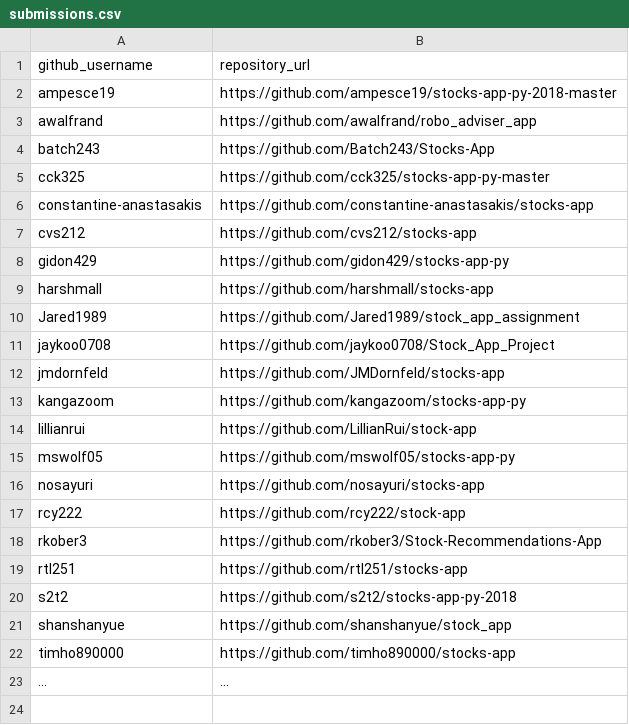
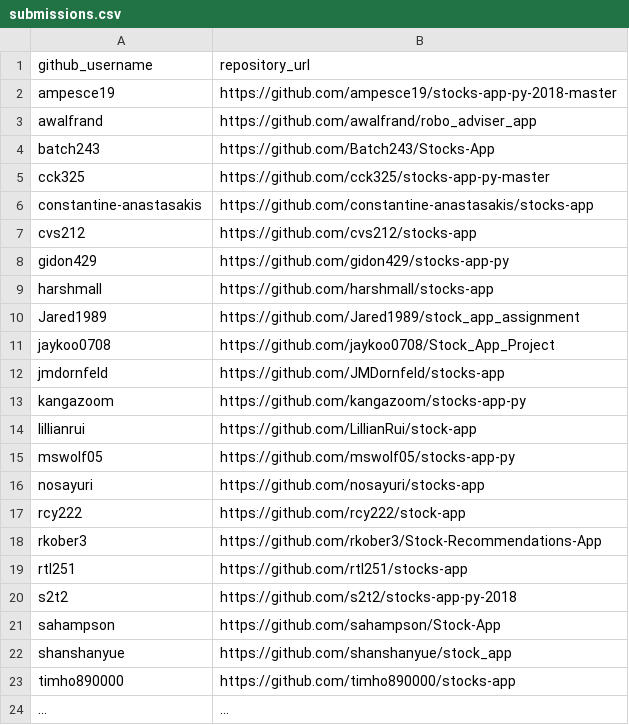
Before and after one commit to prof-rossetti/nyu-info-2335-201805, a CSV file: projects/stocks-app/submissions.csv, drawn as a sheet; the diff names each change by its address in the sheet, - before the commit and + after, or states it on an @@ line.

Commit message:
Update submissions.csv (#190)

```diff
--- a/projects/stocks-app/submissions.csv
+++ b/projects/stocks-app/submissions.csv
+row 21: sahampson | https://github.com/sahampson/Stock-App
```
